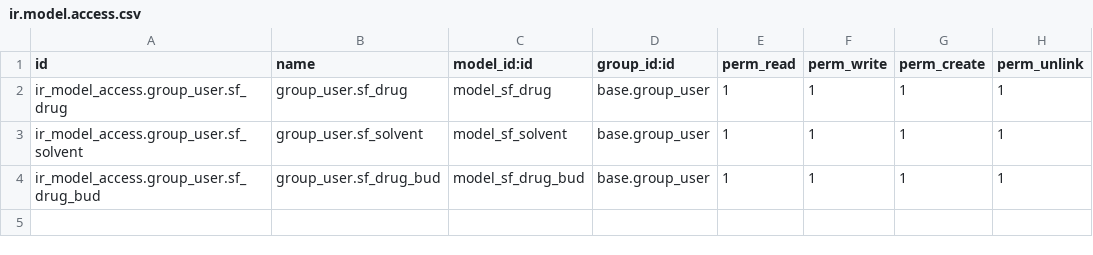
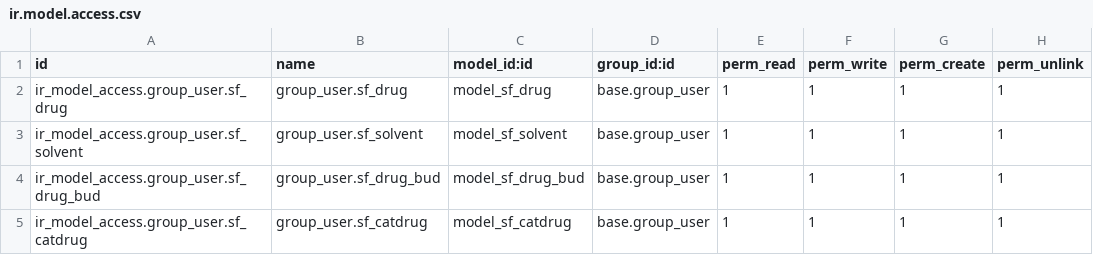
Before and after one commit to nimdasx/odoo_bud, a CSV file: security/ir.model.access.csv, drawn as a sheet.

```diff
--- a/security/ir.model.access.csv
+++ b/security/ir.model.access.csv
@@ -4 +4,2 @@ ir_model_access.group_user.sf_solvent,group_user.sf_solvent,model_sf_solvent,bas
 ir_model_access.group_user.sf_drug_bud,group_user.sf_drug_bud,model_sf_drug_bud,base.group_user,1,1,1,1
+ir_model_access.group_user.sf_catdrug,group_user.sf_catdrug,model_sf_catdrug,base.group_user,1,1,1,1
```
Also changed, not shown: 7 other files.
